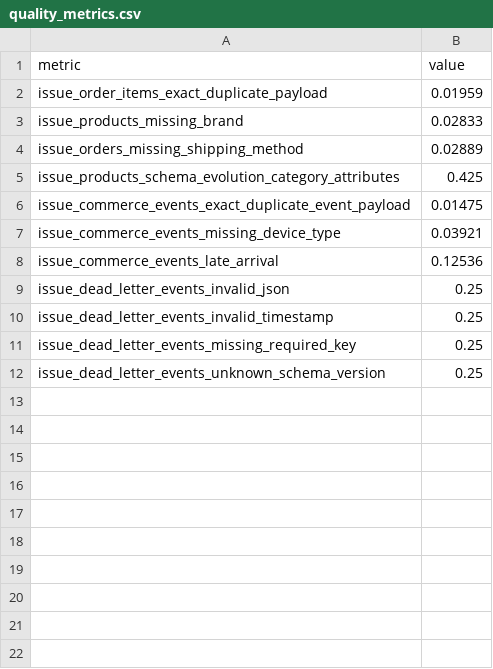
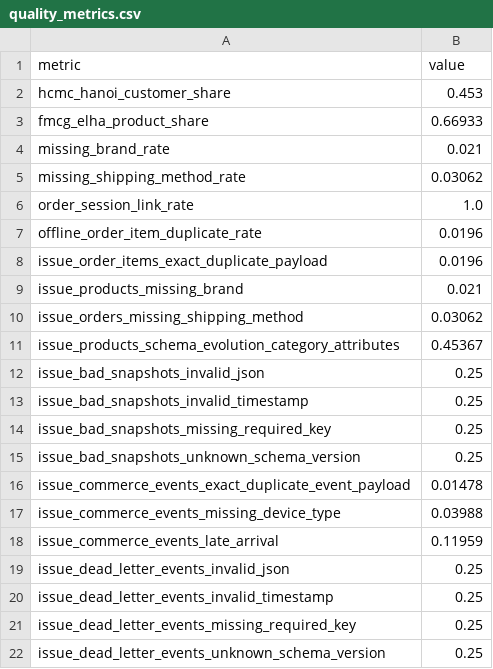
Before and after one commit to hhoangdo/ecom-data-platform, a CSV file: evidence/01_data_generator/quality_metrics.csv, drawn as a sheet.

Commit message:
feat: add generator rubric evidence

```diff
--- a/evidence/01_data_generator/quality_metrics.csv
+++ b/evidence/01_data_generator/quality_metrics.csv
@@ -1,9 +1,19 @@
 metric,value
-issue_order_items_exact_duplicate_payload,0.01959
-issue_products_missing_brand,0.02833
-issue_orders_missing_shipping_method,0.02889
-issue_products_schema_evolution_category_attributes,0.425
-issue_commerce_events_exact_duplicate_event_payload,0.01475
-issue_commerce_events_missing_device_type,0.03921
-issue_commerce_events_late_arrival,0.12536
+hcmc_hanoi_customer_share,0.453
+fmcg_elha_product_share,0.66933
+missing_brand_rate,0.021
+missing_shipping_method_rate,0.03062
+order_session_link_rate,1.0
+offline_order_item_duplicate_rate,0.0196
+issue_order_items_exact_duplicate_payload,0.0196
+issue_products_missing_brand,0.021
+issue_orders_missing_shipping_method,0.03062
+issue_products_schema_evolution_category_attributes,0.45367
+issue_bad_snapshots_invalid_json,0.25
+issue_bad_snapshots_invalid_timestamp,0.25
+issue_bad_snapshots_missing_required_key,0.25
+issue_bad_snapshots_unknown_schema_version,0.25
+issue_commerce_events_exact_duplicate_event_payload,0.01478
+issue_commerce_events_missing_device_type,0.03988
+issue_commerce_events_late_arrival,0.11959
 issue_dead_letter_events_invalid_json,0.25
```
Also changed, not shown: evidence/01_data_generator/issue_manifest.csv, evidence/01_data_generator/sample_rows/kafka_topic_catalog_events.csv, 27 other files.
